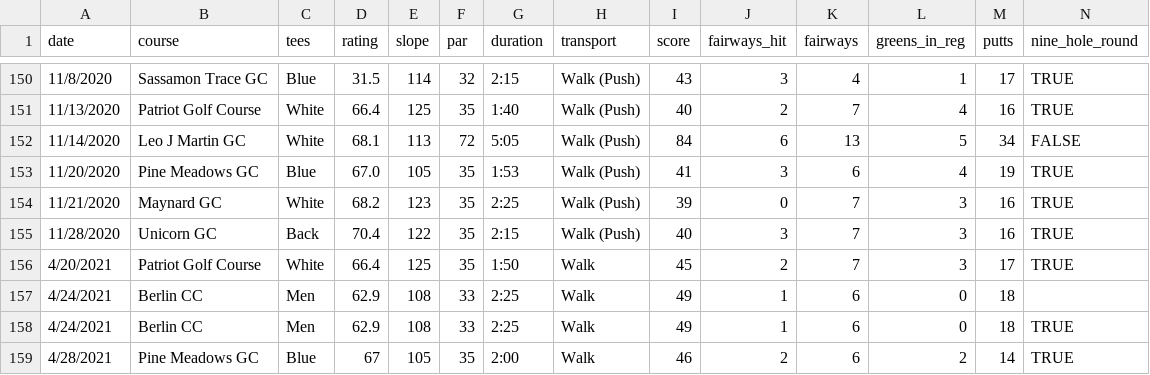
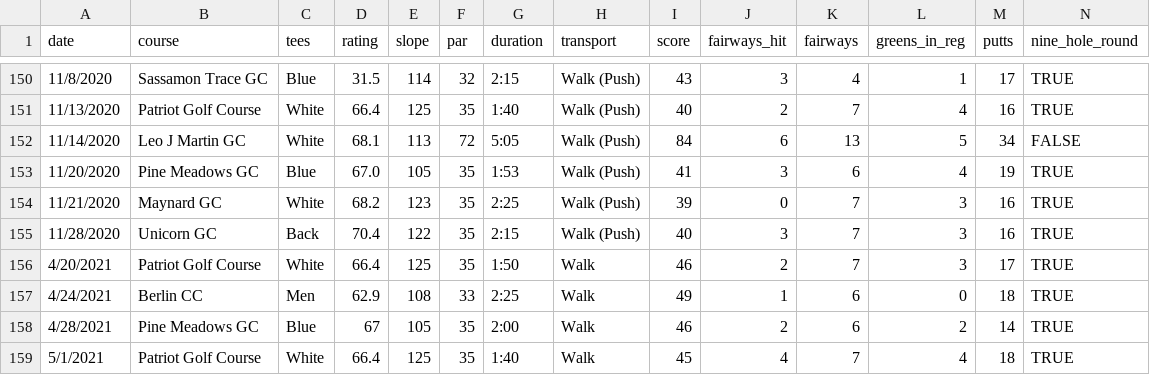
Before and after one commit to TK2575/golf-stats, a CSV file: src/main/resources/data/scores_tom.csv, drawn as a sheet; only a part is shown, gaps mark what is left out.

```diff
--- a/src/main/resources/data/scores_tom.csv
+++ b/src/main/resources/data/scores_tom.csv
@@ -155,5 +155,5 @@ date,course,tees,rating,slope,par,duration,transport,score,fairways_hit,fairways
 11/28/2020,Unicorn GC,Back,70.4,122,35,2:15,Walk (Push),40,3,7,3,16,TRUE
-4/20/2021,Patriot Golf Course,White,66.4,125,35,1:50,Walk,45,2,7,3,17,TRUE
-4/24/2021,Berlin CC,Men,62.9,108,33,2:25,Walk,49,1,6,0,18
+4/20/2021,Patriot Golf Course,White,66.4,125,35,1:50,Walk,46,2,7,3,17,TRUE
 4/24/2021,Berlin CC,Men,62.9,108,33,2:25,Walk,49,1,6,0,18,TRUE
 4/28/2021,Pine Meadows GC,Blue,67,105,35,2:00,Walk,46,2,6,2,14,TRUE
+5/1/2021,Patriot Golf Course,White,66.4,125,35,1:40,Walk,45,4,7,4,18,TRUE
```
Also changed, not shown: src/main/resources/data/shot-by-shot/tom_sbs_rounds.csv, src/main/resources/data/shot-by-shot/tom_sbs_shots.csv.
